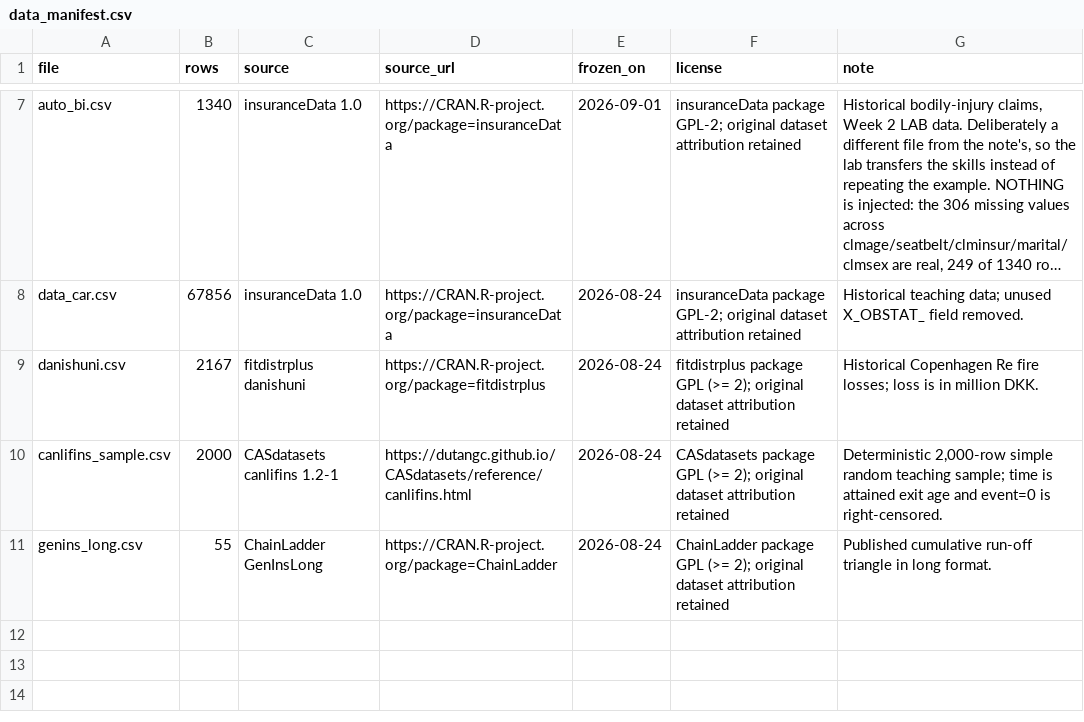
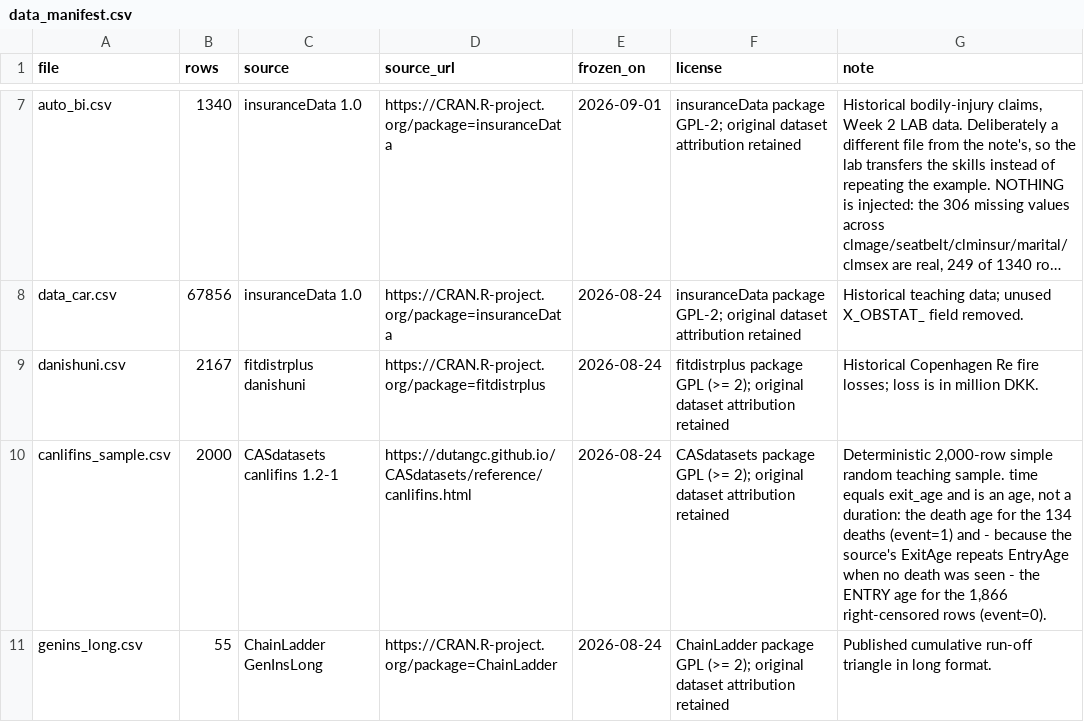
Before and after one commit to ErhanCene/IST5109_SUPPLEMENTARY, a CSV file: data/data_manifest.csv, drawn as a sheet; only a part is shown, gaps mark what is left out; long unchanged cells end in ….

```diff
--- a/data/data_manifest.csv
+++ b/data/data_manifest.csv
@@ -9,3 +9,3 @@
 "danishuni.csv",2167,"fitdistrplus danishuni","https://CRAN.R-project.org/package=fitdistrplus","2026-08-24","fitdistrplus package GPL (>= 2); original dataset attribution retained","Historical Copenhagen Re fire losses; loss is in million DKK."
-"canlifins_sample.csv",2000,"CASdatasets canlifins 1.2-1","https://dutangc.github.io/CASdatasets/reference/canlifins.html","2026-08-24","CASdatasets package GPL (>= 2); original dataset attribution retained","Deterministic 2,000-row simple random teaching sample; time is attained exit age and event=0 is right-censored."
+"canlifins_sample.csv",2000,"CASdatasets canlifins 1.2-1","https://dutangc.github.io/CASdatasets/reference/canlifins.html","2026-08-24","CASdatasets package GPL (>= 2); original dataset attribution retained","Deterministic 2,000-row simple random teaching sample. time equals exit_age and is an age, not a duration: the death age for the 134 deaths (event=1) and - because the source's ExitAge repeats EntryAge when no death was seen - the ENTRY age for the 1,866 right-censored rows (event=0)."
 "genins_long.csv",55,"ChainLadder GenInsLong","https://CRAN.R-project.org/package=ChainLadder","2026-08-24","ChainLadder package GPL (>= 2); original dataset attribution retained","Published cumulative run-off triangle in long format."
```
